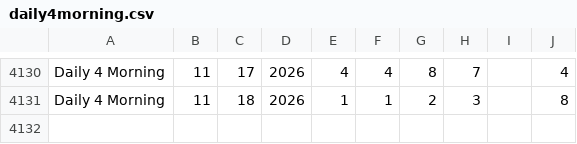
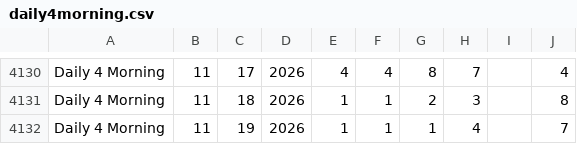
Before and after one commit to kliggins12/batchmate, a CSV file: slotterhouse-data/daily4morning.csv, drawn as a sheet; only a part is shown, gaps mark what is left out.

```diff
--- a/slotterhouse-data/daily4morning.csv
+++ b/slotterhouse-data/daily4morning.csv
@@ -4131 +4131,2 @@ Daily 4 Morning,11,17,2026,4,4,8,7,,4
 Daily 4 Morning,11,18,2026,1,1,2,3,,8
+Daily 4 Morning,11,19,2026,1,1,1,4,,7
```
Also changed, not shown: slotterhouse-data/aon_day.csv, slotterhouse-data/aon_morning.csv, 15 other files.
